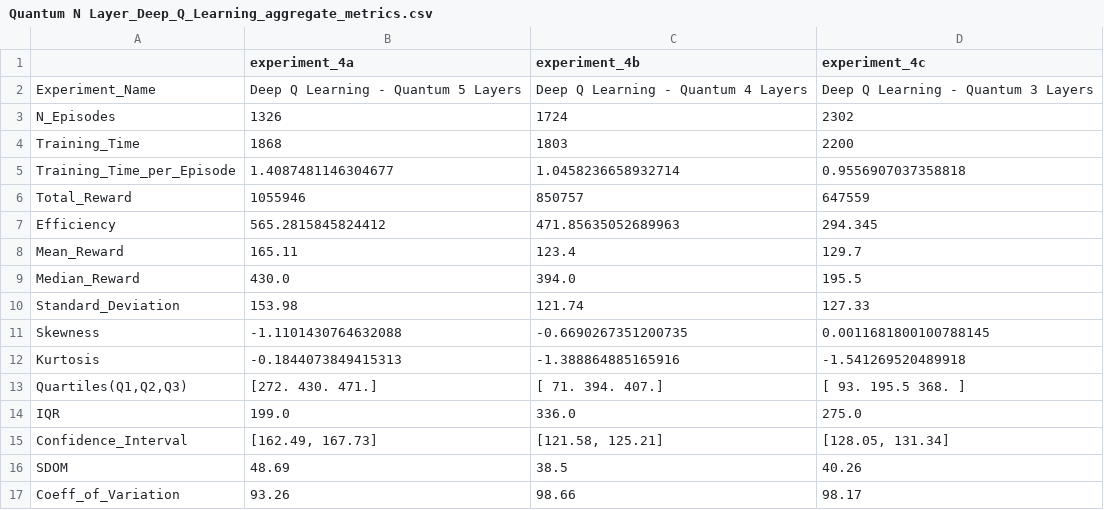
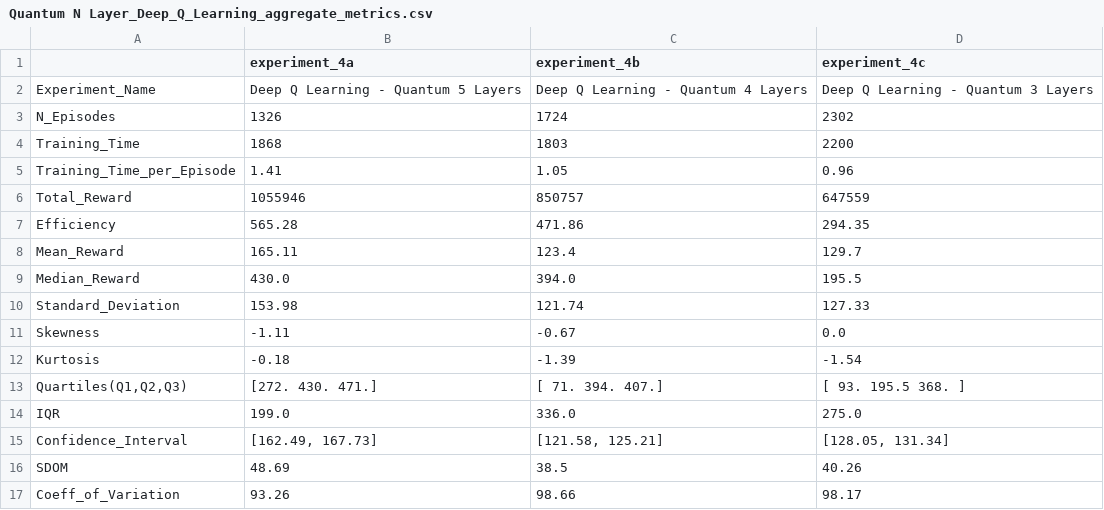
Before and after one commit to sakthi-geek/Quantum_Reinforcement_Learning, a CSV file: Quantum_RL_Experiments/output_files/Quantum N Layer_Deep_Q_Learning_aggregate_metrics.csv, drawn as a sheet.

Commit message:
metrics calculation updates

```diff
--- a/Quantum_RL_Experiments/output_files/Quantum N Layer_Deep_Q_Learning_aggregate_metrics.csv
+++ b/Quantum_RL_Experiments/output_files/Quantum N Layer_Deep_Q_Learning_aggregate_metrics.csv
@@ -4,5 +4,5 @@ N_Episodes,1326,1724,2302
 Training_Time,1868,1803,2200
-Training_Time_per_Episode,1.4087481146304677,1.0458236658932714,0.9556907037358818
+Training_Time_per_Episode,1.41,1.05,0.96
 Total_Reward,1055946,850757,647559
-Efficiency,565.2815845824412,471.85635052689963,294.345
+Efficiency,565.28,471.86,294.35
 Mean_Reward,165.11,123.4,129.7
@@ -10,4 +10,4 @@ Median_Reward,430.0,394.0,195.5
 Standard_Deviation,153.98,121.74,127.33
-Skewness,-1.1101430764632088,-0.6690267351200735,0.0011681800100788145
-Kurtosis,-0.1844073849415313,-1.388864885165916,-1.541269520489918
+Skewness,-1.11,-0.67,0.0
+Kurtosis,-0.18,-1.39,-1.54
 "Quartiles(Q1,Q2,Q3)",[272. 430. 471.],[ 71. 394. 407.],[ 93.  195.5 368. ]
```
Also changed, not shown: Quantum_RL_Experiments/output_files/Quantum N Layer_Policy_Gradient_REINFORCE_aggregate_metrics.csv, Quantum_RL_Experiments/output_files/Quantum vs Classical_Deep_Q_Learning_aggregate_metrics.csv, 8 other files.
